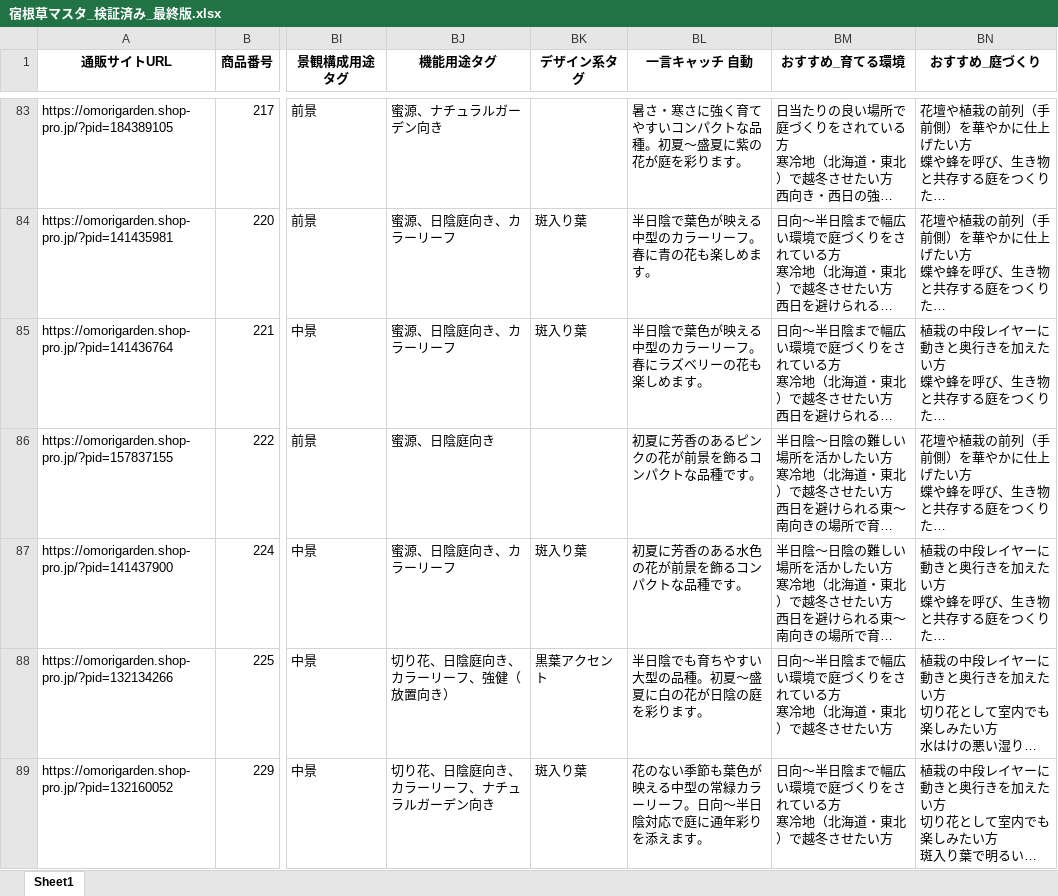
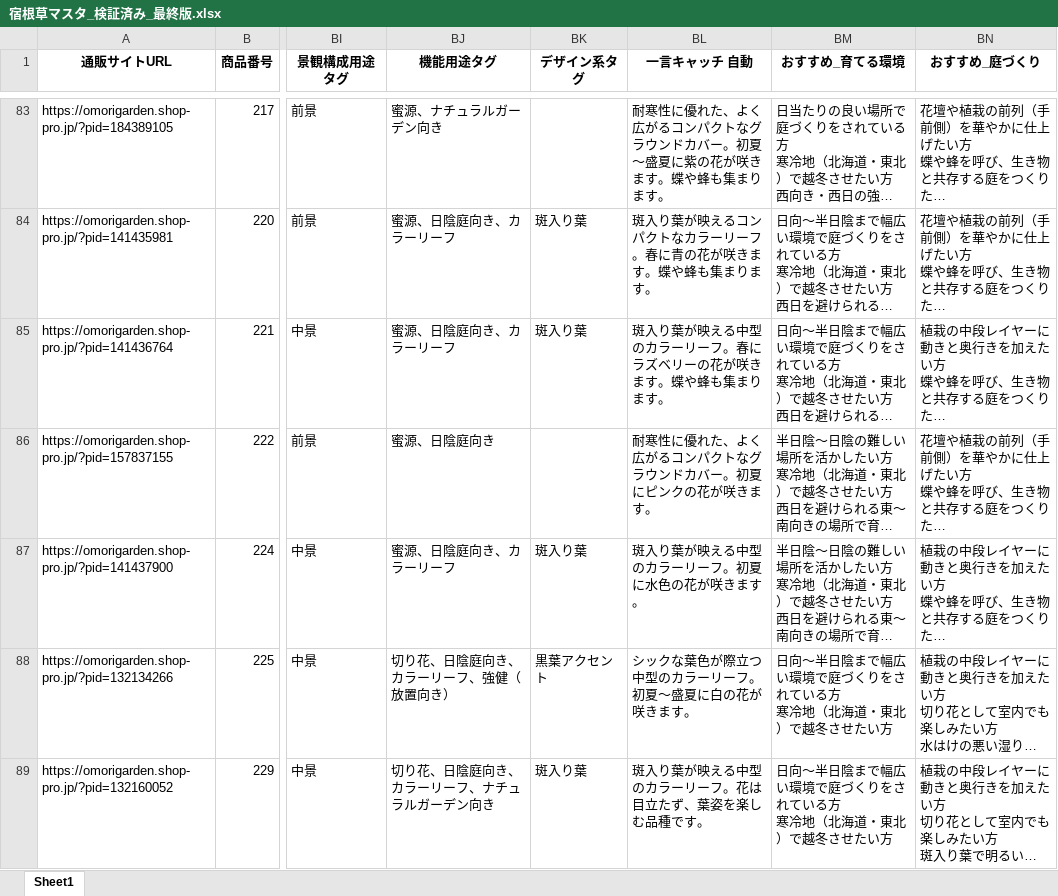
Before and after one commit to omorigarden2421-hash/sukkongrass-app, an Excel workbook: data-validation/納品_最終版/宿根草マスタ_検証済み_最終版.xlsx, sheet Sheet1, drawn as a sheet; only a part is shown, gaps mark what is left out; long unchanged cells end in …; values as stored, in another font and other column widths than the file's, no borders; the diff covers the shown part only; the diff names each change by its address in the sheet, - before the commit and + after, or states it on an @@ line.

```diff
--- a/data-validation/納品_最終版/宿根草マスタ_検証済み_最終版.xlsx (sheet Sheet1)
+++ b/data-validation/納品_最終版/宿根草マスタ_検証済み_最終版.xlsx (sheet Sheet1)
-BL83 (一言キャッチ 自動): 暑さ・寒さに強く育てやすいコンパクトな品種。初夏～盛夏に紫の花が庭を彩ります。
+BL83 (一言キャッチ 自動): 耐寒性に優れた、よく広がるコンパクトなグラウンドカバー。初夏～盛夏に紫の花が咲きます。蝶や蜂も集まります。
-BL84 (一言キャッチ 自動): 半日陰で葉色が映える中型のカラーリーフ。春に青の花も楽しめます。
+BL84 (一言キャッチ 自動): 斑入り葉が映えるコンパクトなカラーリーフ。春に青の花が咲きます。蝶や蜂も集まります。
-BL85 (一言キャッチ 自動): 半日陰で葉色が映える中型のカラーリーフ。春にラズベリーの花も楽しめます。
+BL85 (一言キャッチ 自動): 斑入り葉が映える中型のカラーリーフ。春にラズベリーの花が咲きます。蝶や蜂も集まります。
-BL86 (一言キャッチ 自動): 初夏に芳香のあるピンクの花が前景を飾るコンパクトな品種です。
+BL86 (一言キャッチ 自動): 耐寒性に優れた、よく広がるコンパクトなグラウンドカバー。初夏にピンクの花が咲きます。
-BL87 (一言キャッチ 自動): 初夏に芳香のある水色の花が前景を飾るコンパクトな品種です。
+BL87 (一言キャッチ 自動): 斑入り葉が映える中型のカラーリーフ。初夏に水色の花が咲きます。
-BL88 (一言キャッチ 自動): 半日陰でも育ちやすい大型の品種。初夏～盛夏に白の花が日陰の庭を彩ります。
+BL88 (一言キャッチ 自動): シックな葉色が際立つ中型のカラーリーフ。初夏～盛夏に白の花が咲きます。
-BL89 (一言キャッチ 自動): 花のない季節も葉色が映える中型の常緑カラーリーフ。日向～半日陰対応で庭に通年彩りを添えます。
+BL89 (一言キャッチ 自動): 斑入り葉が映える中型のカラーリーフ。花は目立たず、葉姿を楽しむ品種です。
```
Also changed, not shown: 907 edited cells elsewhere in this sheet, data-validation/納品_最終版/宿根草マスタ_調査完了項目_赤塗り_最終版.xlsx, 1 other file.
